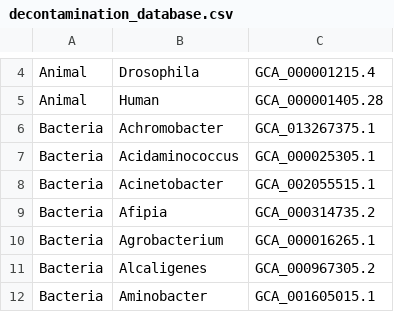
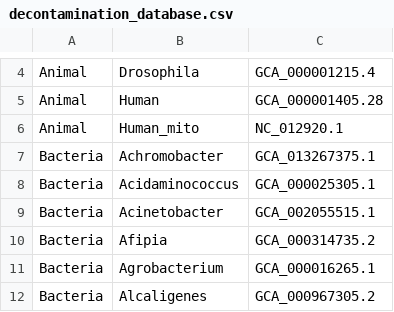
Before and after one commit to PhyloForge/PhyloProcessR, a CSV file: setup-files/decontamination_database.csv, drawn as a sheet; only a part is shown, gaps mark what is left out; the shorter side is filled out with more unchanged rows.

Commit message:
added kmer normalizing, removed read trimming from fastp, added human mitogenome to decontam database

```diff
--- a/setup-files/decontamination_database.csv
+++ b/setup-files/decontamination_database.csv
@@ -5,2 +5,3 @@ Animal,Drosophila,GCA_000001215.4
 Animal,Human,GCA_000001405.28
+Animal,Human_mito,NC_012920.1
 Bacteria,Achromobacter,GCA_013267375.1
```
Also changed, not shown: 3 other files.
